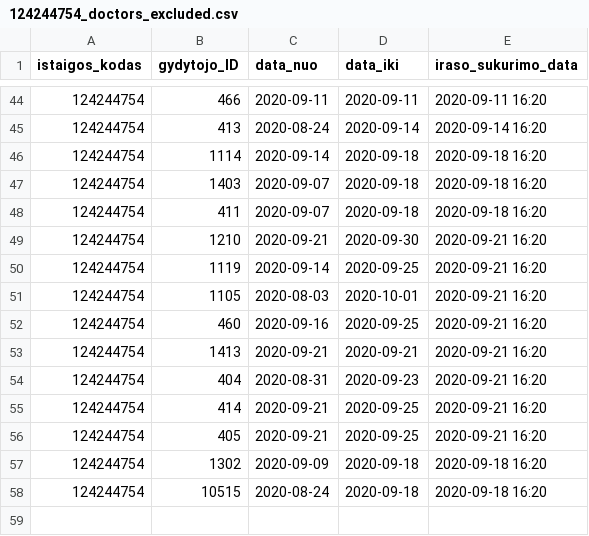
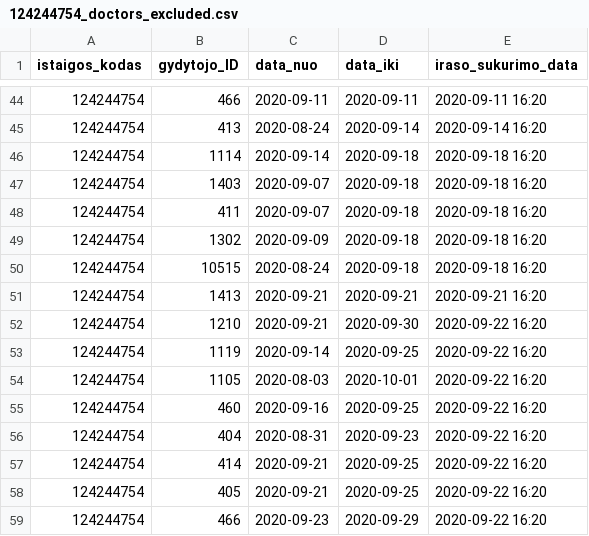
Before and after one commit to vilnius/karoliniskiu-poliklinika, a CSV file: 124244754_doctors_excluded.csv, drawn as a sheet; only a part is shown, gaps mark what is left out.

```diff
--- a/124244754_doctors_excluded.csv
+++ b/124244754_doctors_excluded.csv
@@ -48,11 +48,12 @@ istaigos_kodas;gydytojo_ID;data_nuo;data_iki;iraso_sukurimo_data;
 124244754;411;2020-09-07;2020-09-18;2020-09-18 16:20
-124244754;1210;2020-09-21;2020-09-30;2020-09-21 16:20
-124244754;1119;2020-09-14;2020-09-25;2020-09-21 16:20
-124244754;1105;2020-08-03;2020-10-01;2020-09-21 16:20
-124244754;460;2020-09-16;2020-09-25;2020-09-21 16:20
-124244754;1413;2020-09-21;2020-09-21;2020-09-21 16:20
-124244754;404;2020-08-31;2020-09-23;2020-09-21 16:20
-124244754;414;2020-09-21;2020-09-25;2020-09-21 16:20
-124244754;405;2020-09-21;2020-09-25;2020-09-21 16:20
 124244754;1302;2020-09-09;2020-09-18;2020-09-18 16:20
 124244754;10515;2020-08-24;2020-09-18;2020-09-18 16:20
+124244754;1413;2020-09-21;2020-09-21;2020-09-21 16:20
+124244754;1210;2020-09-21;2020-09-30;2020-09-22 16:20
+124244754;1119;2020-09-14;2020-09-25;2020-09-22 16:20
+124244754;1105;2020-08-03;2020-10-01;2020-09-22 16:20
+124244754;460;2020-09-16;2020-09-25;2020-09-22 16:20
+124244754;404;2020-08-31;2020-09-23;2020-09-22 16:20
+124244754;414;2020-09-21;2020-09-25;2020-09-22 16:20
+124244754;405;2020-09-21;2020-09-25;2020-09-22 16:20
+124244754;466;2020-09-23;2020-09-29;2020-09-22 16:20
```
Also changed, not shown: 124244754_family_doctors_list.csv, 124244754_free_registrations.csv.
